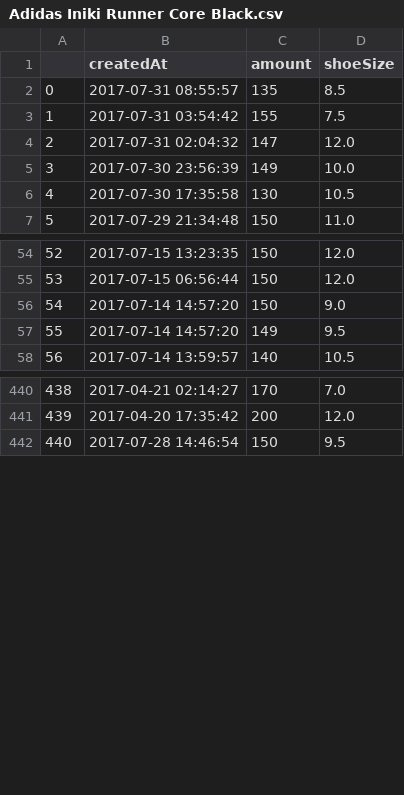
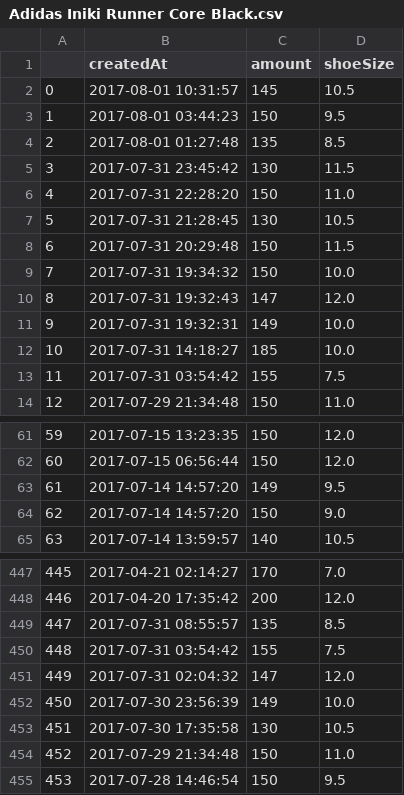
Before and after one commit to ronlylesjr/SneakerTracker, a CSV file: sneaker_sales/Adidas Iniki Runner Core Black.csv, drawn as a sheet; only a part is shown, gaps mark what is left out; addresses are those after the commit; the diff covers the shown part only; the diff names each change by its address in the sheet, - before the commit and + after, or states it on an @@ line.

```diff
--- a/sneaker_sales/Adidas Iniki Runner Core Black.csv
+++ b/sneaker_sales/Adidas Iniki Runner Core Black.csv
+row 2: 0 | 2017-08-01 10:31:57 | 145 | 10.5
+row 3: 1 | 2017-08-01 03:44:23 | 150 | 9.5
@@ column A renumbered from row 4 down @@
-B4 (createdAt): 2017-07-31 08:55:57
+B4 (createdAt): 2017-08-01 01:27:48
+row 5: 3 | 2017-07-31 23:45:42 | 130 | 11.5
+row 6: 4 | 2017-07-31 22:28:20 | 150 | 11.0
+row 7: 5 | 2017-07-31 21:28:45 | 130 | 10.5
+row 8: 6 | 2017-07-31 20:29:48 | 150 | 11.5
+row 9: 7 | 2017-07-31 19:34:32 | 150 | 10.0
+row 10: 8 | 2017-07-31 19:32:43 | 147 | 12.0
+row 11: 9 | 2017-07-31 19:32:31 | 149 | 10.0
+row 12: 10 | 2017-07-31 14:18:27 | 185 | 10.0
@@ row 57 moved to row 63: 61 @@
+row 449: 447 | 2017-07-31 08:55:57 | 135 | 8.5
+row 450: 448 | 2017-07-31 03:54:42 | 155 | 7.5
@@ row 4 moved to row 451: 449 @@
@@ row 5 moved to row 452: 450 @@
@@ row 6 moved to row 453: 451 @@
+row 454: 452 | 2017-07-29 21:34:48 | 150 | 11.0
```
Also changed, not shown: 1 moved row elsewhere in this file, sneaker_sales/Adidas NMD R1 Crisp White.csv, sneaker_sales/Adidas NMD R1 Mystic Blue.csv, 9 other files.
